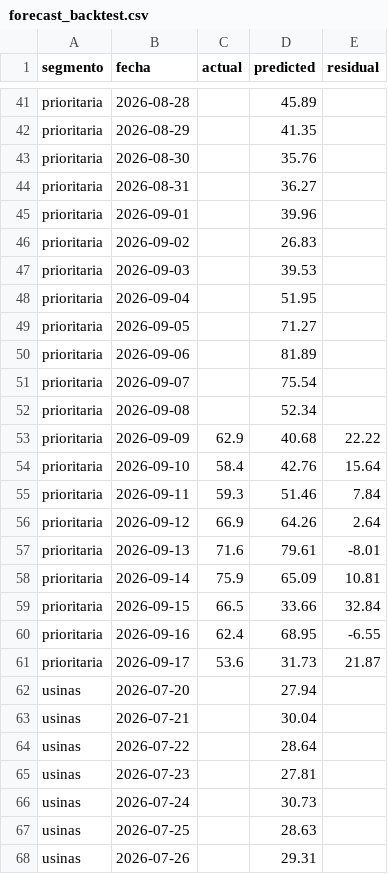
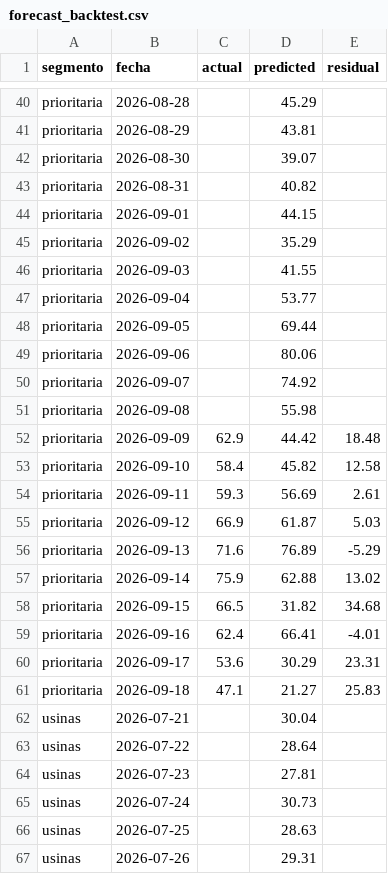
Before and after one commit to RodrigoManassero/estado-sistema-gas-rodrigo, a CSV file: public/data/forecast_backtest.csv, drawn as a sheet; only a part is shown, gaps mark what is left out; removed rows and columns are numbered as before the commit, all else as after; the diff covers the shown part only; the diff names each change by its address in the sheet, - before the commit and + after, or states it on an @@ line.

```diff
--- a/public/data/forecast_backtest.csv
+++ b/public/data/forecast_backtest.csv
-D40 (predicted): 45.89
+D40 (predicted): 45.29
-D41 (predicted): 41.35
+D41 (predicted): 43.81
-D42 (predicted): 35.76
+D42 (predicted): 39.07
-D43 (predicted): 36.27
+D43 (predicted): 40.82
-D44 (predicted): 39.96
+D44 (predicted): 44.15
-D45 (predicted): 26.83
+D45 (predicted): 35.29
-D46 (predicted): 39.53
+D46 (predicted): 41.55
-D47 (predicted): 51.95
+D47 (predicted): 53.77
-D48 (predicted): 71.27
+D48 (predicted): 69.44
-D49 (predicted): 81.89
+D49 (predicted): 80.06
-D50 (predicted): 75.54
+D50 (predicted): 74.92
-D51 (predicted): 52.34
+D51 (predicted): 55.98
-D52 (predicted): 40.68
+D52 (predicted): 44.42
-E52 (residual): 22.22
+E52 (residual): 18.48
-D53 (predicted): 42.76
+D53 (predicted): 45.82
-E53 (residual): 15.64
+E53 (residual): 12.58
-D54 (predicted): 51.46
+D54 (predicted): 56.69
-E54 (residual): 7.84
+E54 (residual): 2.61
-D55 (predicted): 64.26
+D55 (predicted): 61.87
-E55 (residual): 2.64
+E55 (residual): 5.03
-D56 (predicted): 79.61
+D56 (predicted): 76.89
-E56 (residual): -8.01
+E56 (residual): -5.29
-D57 (predicted): 65.09
+D57 (predicted): 62.88
-E57 (residual): 10.81
+E57 (residual): 13.02
-D58 (predicted): 33.66
+D58 (predicted): 31.82
-E58 (residual): 32.84
+E58 (residual): 34.68
-D59 (predicted): 68.95
+D59 (predicted): 66.41
-E59 (residual): -6.55
+E59 (residual): -4.01
-D60 (predicted): 31.73
+D60 (predicted): 30.29
-E60 (residual): 21.87
+E60 (residual): 23.31
-row 62: usinas | 2026-07-20 |  | 27.94
+row 61: prioritaria | 2026-09-18 | 47.1 | 21.27 | 25.83
```
Also changed, not shown: 2 added rows, 2 removed rows and 38 edited cells elsewhere in this file, public/data/daily.csv, public/data/demand_forecast.csv, 26 other files.
